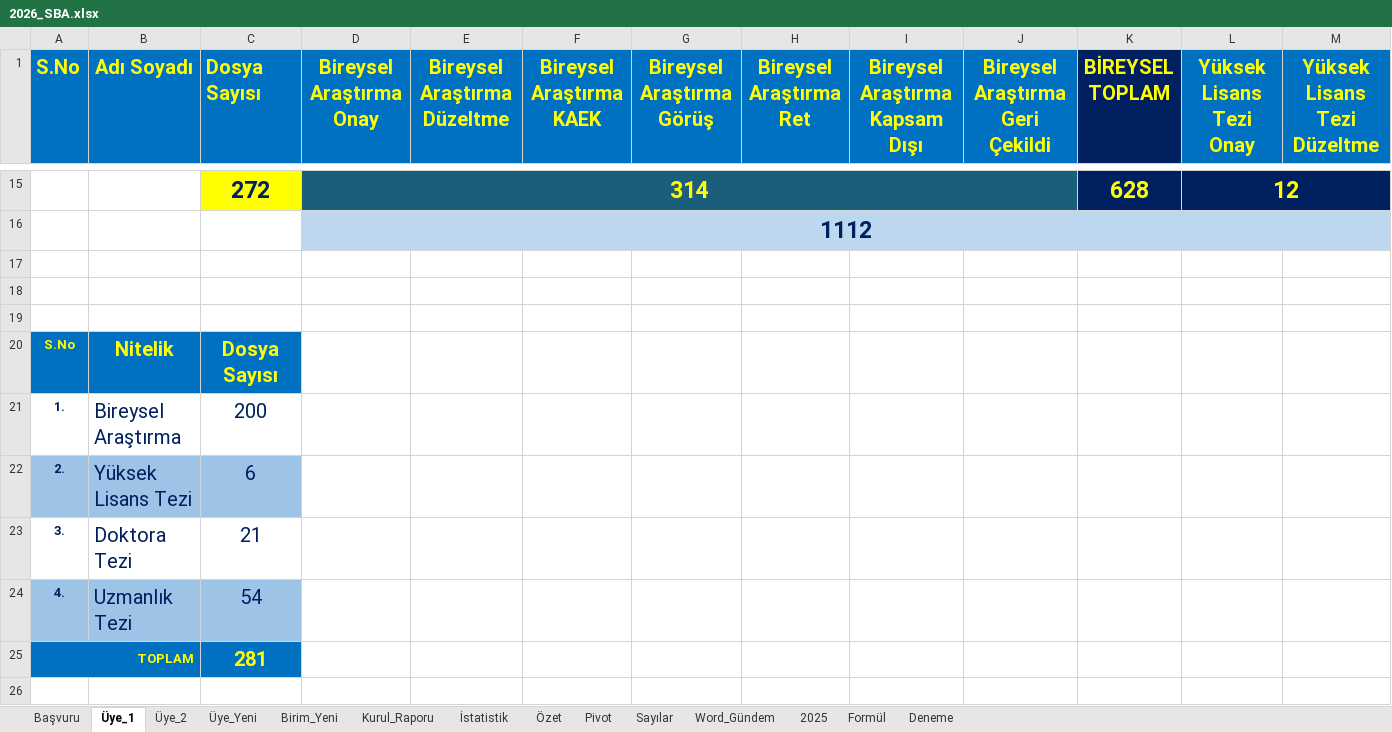
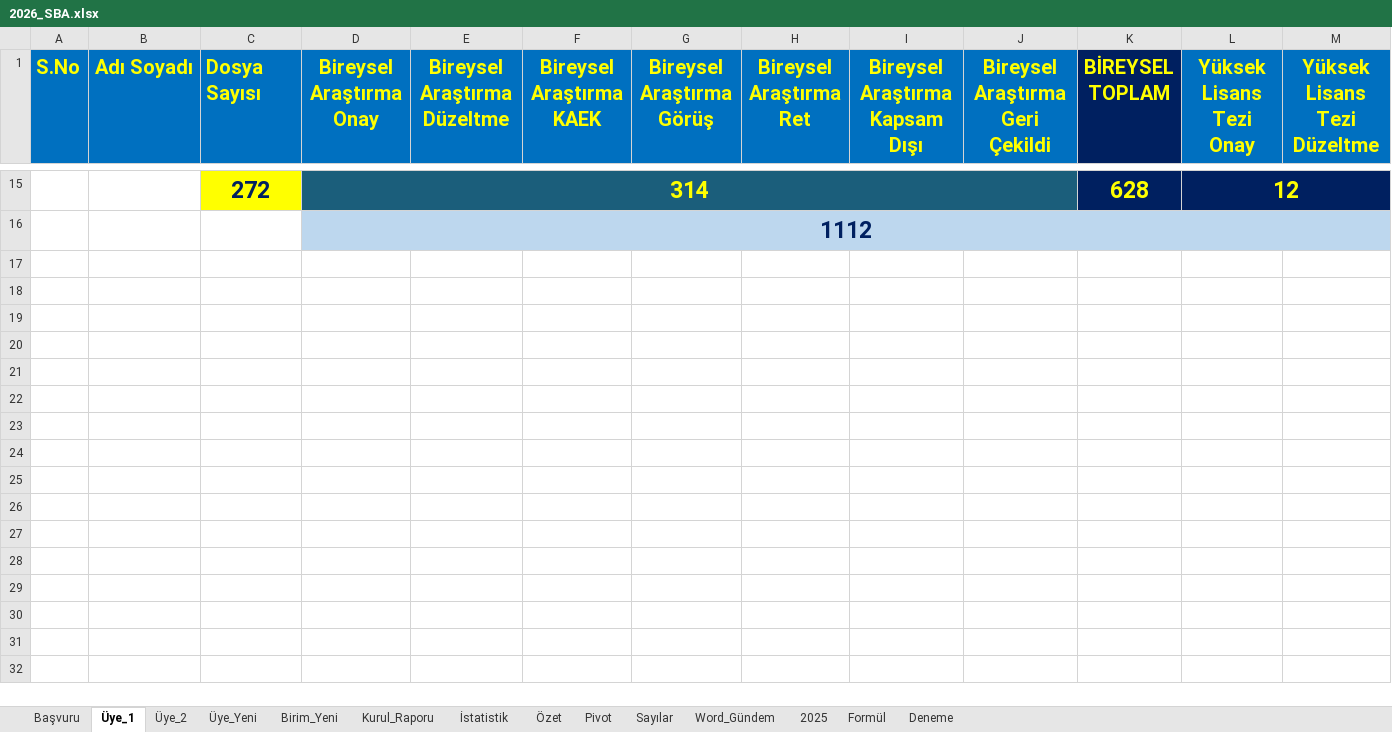
Before and after one commit to MahsuniTurkatar/sba-analiz, an Excel workbook: 2026_SBA.xlsx, sheet Üye_1, drawn as a sheet; only a part is shown, gaps mark what is left out; values as stored, in another font and other column widths than the file's, no borders; conditional formats not drawn; rows hold the shown columns only; the diff covers the shown part only; the diff names each change by its address in the sheet, - before the commit and + after, or states it on an @@ line.

Commit message:
Add files via upload

```diff
--- a/2026_SBA.xlsx (sheet Üye_1)
+++ b/2026_SBA.xlsx (sheet Üye_1)
-row 17: (empty)
-row 18: (empty)
-row 19: (empty)
-row 20: S.No | Nitelik | Dosya Sayısı
-row 21: 1. | Bireysel Araştırma | 200
-row 22: 2. | Yüksek Lisans Tezi | 6
-row 23: 3. | Doktora Tezi | 21
-row 24: 4. | Uzmanlık Tezi | 54
-row 25: TOPLAM |  | 281
-row 26: (empty)
```
Also changed, not shown: 9 removed rows elsewhere in this sheet.
